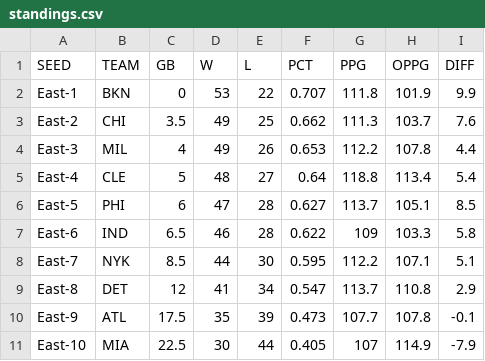
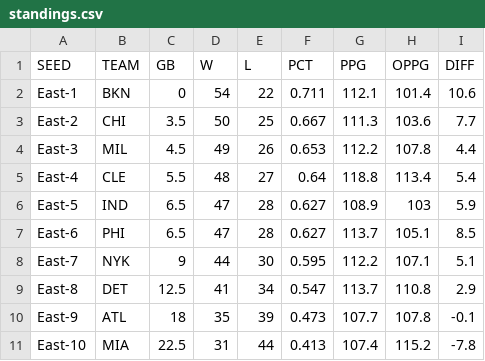
Before and after one commit to bshk93/nothing-but-stats, a CSV file: files/standings.csv, drawn as a sheet; only a part is shown; the diff covers the shown part only.

```diff
--- a/files/standings.csv
+++ b/files/standings.csv
@@ -1,11 +1,11 @@
 SEED,TEAM,GB,W,L,PCT,PPG,OPPG,DIFF
-East-1,BKN,0,53,22,0.707,111.8,101.9,9.9
-East-2,CHI,3.5,49,25,0.662,111.3,103.7,7.6
-East-3,MIL,4,49,26,0.653,112.2,107.8,4.4
-East-4,CLE,5,48,27,0.64,118.8,113.4,5.4
-East-5,PHI,6,47,28,0.627,113.7,105.1,8.5
-East-6,IND,6.5,46,28,0.622,109,103.3,5.8
-East-7,NYK,8.5,44,30,0.595,112.2,107.1,5.1
-East-8,DET,12,41,34,0.547,113.7,110.8,2.9
-East-9,ATL,17.5,35,39,0.473,107.7,107.8,-0.1
-East-10,MIA,22.5,30,44,0.405,107,114.9,-7.9
+East-1,BKN,0,54,22,0.711,112.1,101.4,10.6
+East-2,CHI,3.5,50,25,0.667,111.3,103.6,7.7
+East-3,MIL,4.5,49,26,0.653,112.2,107.8,4.4
+East-4,CLE,5.5,48,27,0.64,118.8,113.4,5.4
+East-5,IND,6.5,47,28,0.627,108.9,103,5.9
+East-6,PHI,6.5,47,28,0.627,113.7,105.1,8.5
+East-7,NYK,9,44,30,0.595,112.2,107.1,5.1
+East-8,DET,12.5,41,34,0.547,113.7,110.8,2.9
+East-9,ATL,18,35,39,0.473,107.7,107.8,-0.1
+East-10,MIA,22.5,31,44,0.413,107.4,115.2,-7.8
```
Also changed, not shown: 83 edited cells elsewhere in this file, 9 other files.
